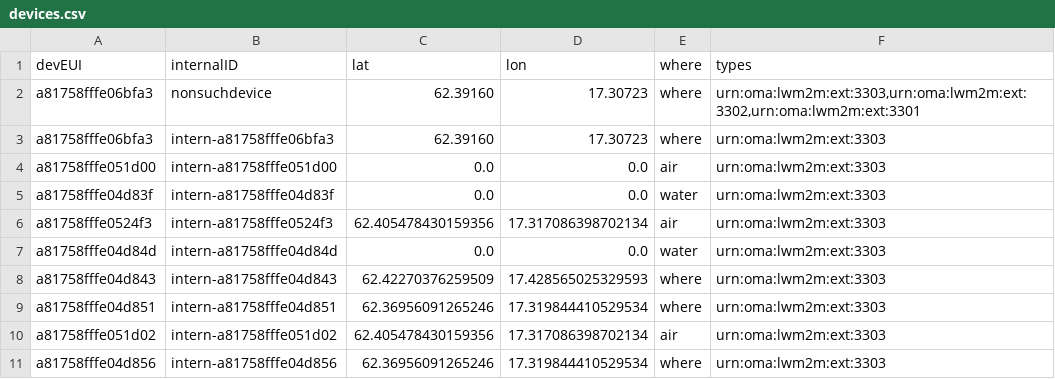
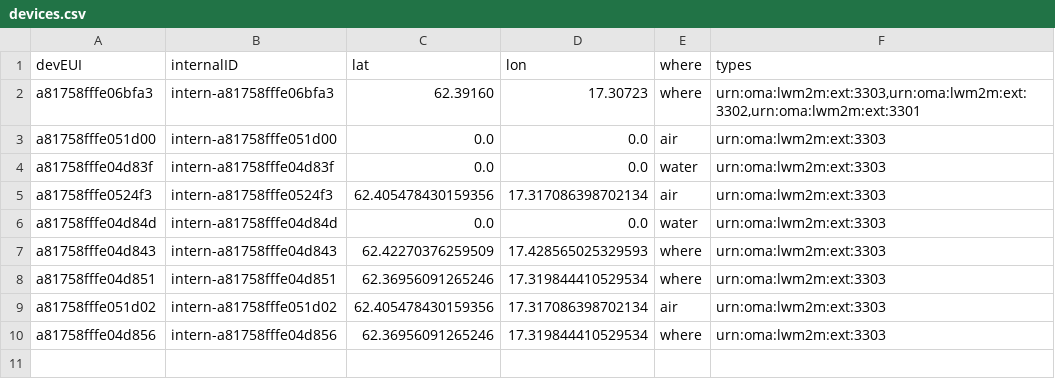
Before and after one commit to diwise/iot-device-mgmt, a CSV file: assets/config/devices.csv, drawn as a sheet.

```diff
--- a/assets/config/devices.csv
+++ b/assets/config/devices.csv
@@ -1,4 +1,3 @@
 devEUI;internalID;lat;lon;where;types
-a81758fffe06bfa3;nonsuchdevice;62.39160;17.30723;where;urn:oma:lwm2m:ext:3303,urn:oma:lwm2m:ext:3302,urn:oma:lwm2m:ext:3301
-a81758fffe06bfa3;intern-a81758fffe06bfa3;62.39160;17.30723;where;urn:oma:lwm2m:ext:3303
+a81758fffe06bfa3;intern-a81758fffe06bfa3;62.39160;17.30723;where;urn:oma:lwm2m:ext:3303,urn:oma:lwm2m:ext:3302,urn:oma:lwm2m:ext:3301
 a81758fffe051d00;intern-a81758fffe051d00;0.0;0.0;air;urn:oma:lwm2m:ext:3303
```
Also changed, not shown: 1 other file.
